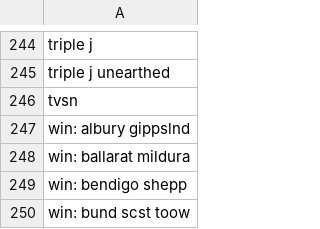
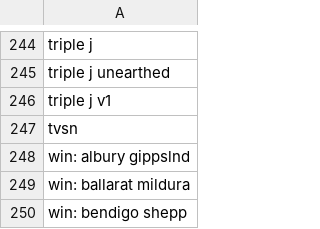
Before and after one commit to mathewcallaghan/australian-tv-network-logo-icons, a CSV file: icon.csv, drawn as a sheet; only a part is shown, gaps mark what is left out; the shorter side is filled out with more unchanged rows.

Commit message:
Update Triple J.

```diff
--- a/icon.csv
+++ b/icon.csv
@@ -245,2 +245,3 @@ triple j
 triple j unearthed
+triple j v1
 tvsn
```
Also changed, not shown: 27 other files.
